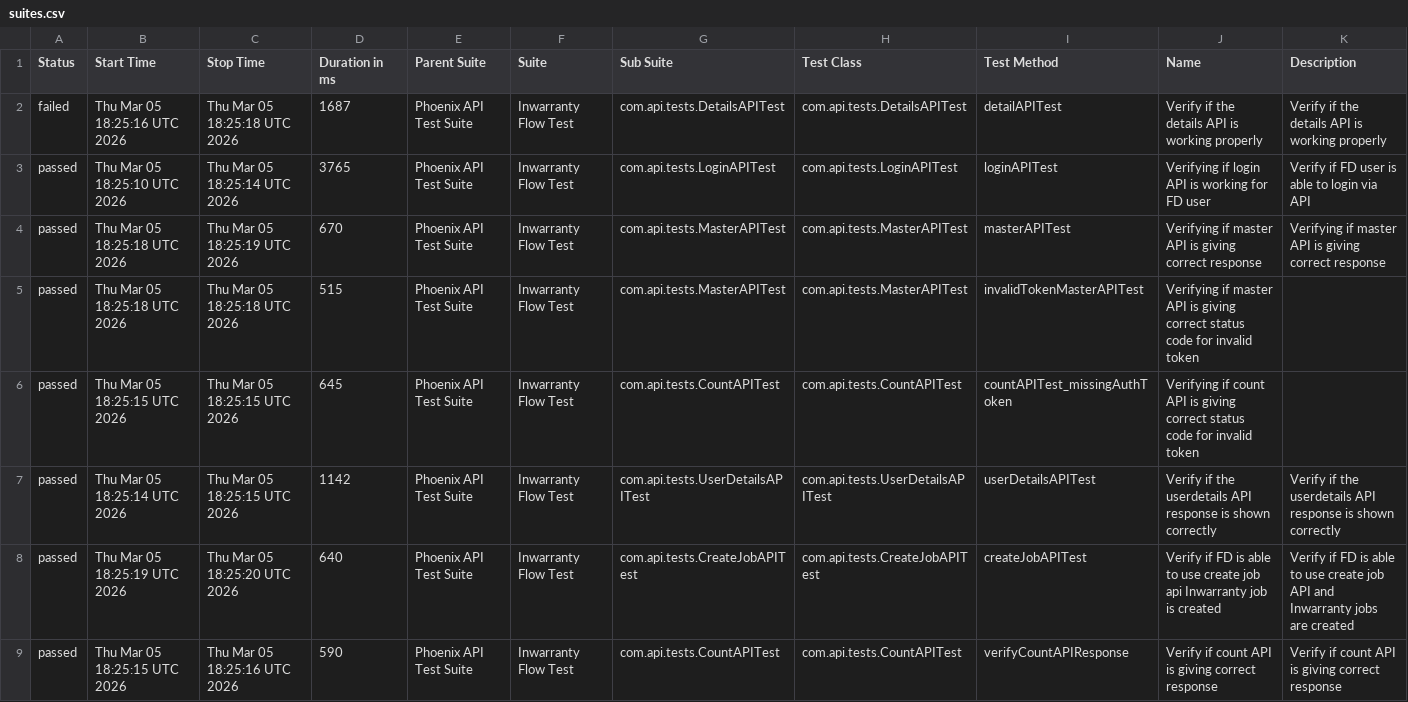
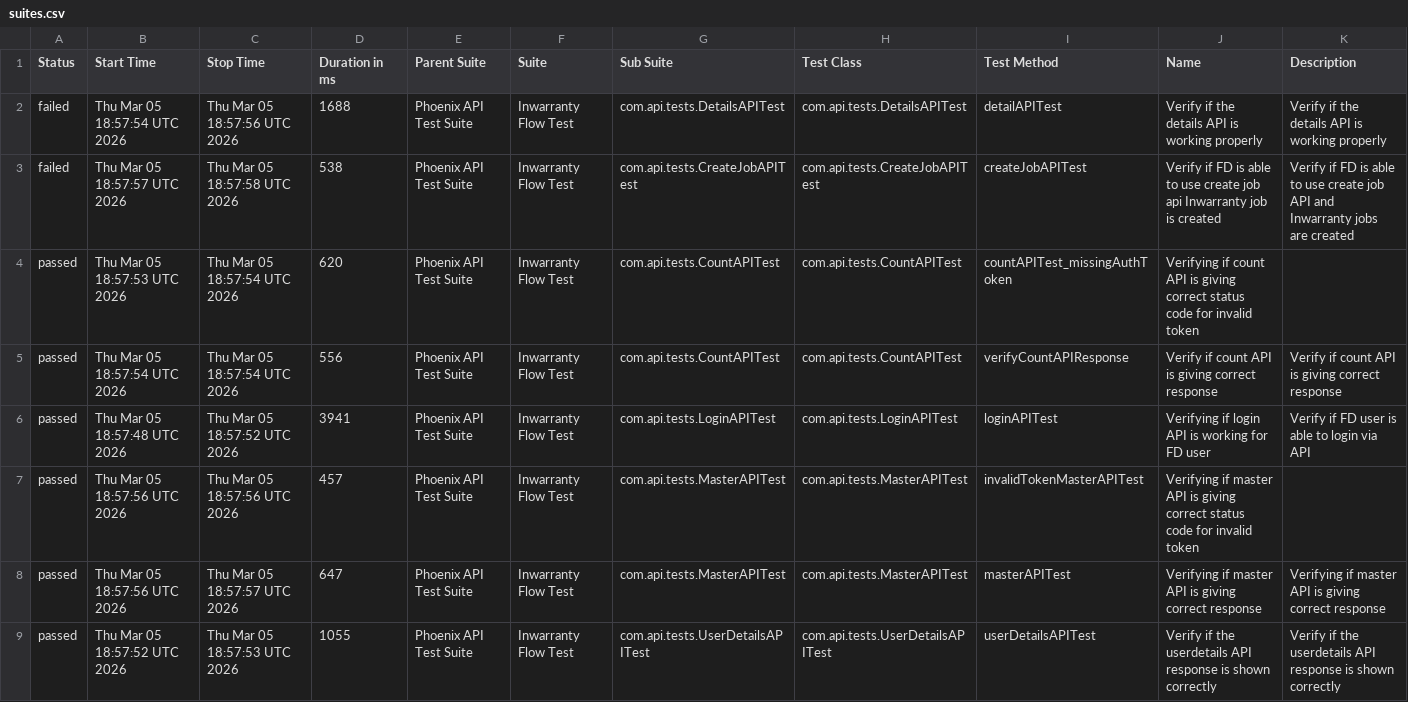
Before and after one commit to Zulminan/PhoenixTestAutomationFramework, a CSV file: data/suites.csv, drawn as a sheet.

```diff
--- a/data/suites.csv
+++ b/data/suites.csv
@@ -1,9 +1,9 @@
 "Status","Start Time","Stop Time","Duration in ms","Parent Suite","Suite","Sub Suite","Test Class","Test Method","Name","Description"
-"failed","Thu Mar 05 18:25:16 UTC 2026","Thu Mar 05 18:25:18 UTC 2026","1687","Phoenix API Test Suite","Inwarranty Flow Test","com.api.tests.DetailsAPITest","com.api.tests.DetailsAPITest","detailAPITest","Verify if the details API is working properly","Verify if the details API is working properly"
-"passed","Thu Mar 05 18:25:10 UTC 2026","Thu Mar 05 18:25:14 UTC 2026","3765","Phoenix API Test Suite","Inwarranty Flow Test","com.api.tests.LoginAPITest","com.api.tests.LoginAPITest","loginAPITest","Verifying if login API is working for FD user","Verify if FD user is able to login via API"
-"passed","Thu Mar 05 18:25:18 UTC 2026","Thu Mar 05 18:25:19 UTC 2026","670","Phoenix API Test Suite","Inwarranty Flow Test","com.api.tests.MasterAPITest","com.api.tests.MasterAPITest","masterAPITest","Verifying if master API is giving correct response","Verifying if master API is giving correct response"
-"passed","Thu Mar 05 18:25:18 UTC 2026","Thu Mar 05 18:25:18 UTC 2026","515","Phoenix API Test Suite","Inwarranty Flow Test","com.api.tests.MasterAPITest","com.api.tests.MasterAPITest","invalidTokenMasterAPITest","Verifying if master API is giving correct status code for invalid token",""
-"passed","Thu Mar 05 18:25:15 UTC 2026","Thu Mar 05 18:25:15 UTC 2026","645","Phoenix API Test Suite","Inwarranty Flow Test","com.api.tests.CountAPITest","com.api.tests.CountAPITest","countAPITest_missingAuthToken","Verifying if count API is giving correct status code for invalid token",""
-"passed","Thu Mar 05 18:25:14 UTC 2026","Thu Mar 05 18:25:15 UTC 2026","1142","Phoenix API Test Suite","Inwarranty Flow Test","com.api.tests.UserDetailsAPITest","com.api.tests.UserDetailsAPITest","userDetailsAPITest","Verify if the userdetails API response is shown correctly","Verify if the userdetails API response is shown correctly"
-"passed","Thu Mar 05 18:25:19 UTC 2026","Thu Mar 05 18:25:20 UTC 2026","640","Phoenix API Test Suite","Inwarranty Flow Test","com.api.tests.CreateJobAPITest","com.api.tests.CreateJobAPITest","createJobAPITest","Verify if FD is able to use create job api Inwarranty job is created","Verify if FD is able to use create job API and Inwarranty jobs are created"
-"passed","Thu Mar 05 18:25:15 UTC 2026","Thu Mar 05 18:25:16 UTC 2026","590","Phoenix API Test Suite","Inwarranty Flow Test","com.api.tests.CountAPITest","com.api.tests.CountAPITest","verifyCountAPIResponse","Verify if count API is giving correct response","Verify if count API is giving correct response"
+"failed","Thu Mar 05 18:57:54 UTC 2026","Thu Mar 05 18:57:56 UTC 2026","1688","Phoenix API Test Suite","Inwarranty Flow Test","com.api.tests.DetailsAPITest","com.api.tests.DetailsAPITest","detailAPITest","Verify if the details API is working properly","Verify if the details API is working properly"
+"failed","Thu Mar 05 18:57:57 UTC 2026","Thu Mar 05 18:57:58 UTC 2026","538","Phoenix API Test Suite","Inwarranty Flow Test","com.api.tests.CreateJobAPITest","com.api.tests.CreateJobAPITest","createJobAPITest","Verify if FD is able to use create job api Inwarranty job is created","Verify if FD is able to use create job API and Inwarranty jobs are created"
+"passed","Thu Mar 05 18:57:53 UTC 2026","Thu Mar 05 18:57:54 UTC 2026","620","Phoenix API Test Suite","Inwarranty Flow Test","com.api.tests.CountAPITest","com.api.tests.CountAPITest","countAPITest_missingAuthToken","Verifying if count API is giving correct status code for invalid token",""
+"passed","Thu Mar 05 18:57:54 UTC 2026","Thu Mar 05 18:57:54 UTC 2026","556","Phoenix API Test Suite","Inwarranty Flow Test","com.api.tests.CountAPITest","com.api.tests.CountAPITest","verifyCountAPIResponse","Verify if count API is giving correct response","Verify if count API is giving correct response"
+"passed","Thu Mar 05 18:57:48 UTC 2026","Thu Mar 05 18:57:52 UTC 2026","3941","Phoenix API Test Suite","Inwarranty Flow Test","com.api.tests.LoginAPITest","com.api.tests.LoginAPITest","loginAPITest","Verifying if login API is working for FD user","Verify if FD user is able to login via API"
+"passed","Thu Mar 05 18:57:56 UTC 2026","Thu Mar 05 18:57:56 UTC 2026","457","Phoenix API Test Suite","Inwarranty Flow Test","com.api.tests.MasterAPITest","com.api.tests.MasterAPITest","invalidTokenMasterAPITest","Verifying if master API is giving correct status code for invalid token",""
+"passed","Thu Mar 05 18:57:56 UTC 2026","Thu Mar 05 18:57:57 UTC 2026","647","Phoenix API Test Suite","Inwarranty Flow Test","com.api.tests.MasterAPITest","com.api.tests.MasterAPITest","masterAPITest","Verifying if master API is giving correct response","Verifying if master API is giving correct response"
+"passed","Thu Mar 05 18:57:52 UTC 2026","Thu Mar 05 18:57:53 UTC 2026","1055","Phoenix API Test Suite","Inwarranty Flow Test","com.api.tests.UserDetailsAPITest","com.api.tests.UserDetailsAPITest","userDetailsAPITest","Verify if the userdetails API response is shown correctly","Verify if the userdetails API response is shown correctly"
```
Also changed, not shown: data/behaviors.csv, 58 other files.
